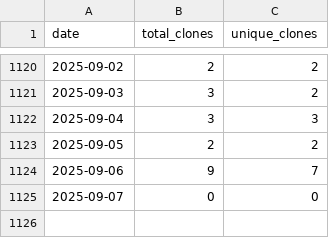
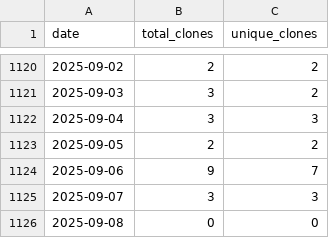
Before and after one commit to wumphlett/COMP-2710, a CSV file: .traffic/clones.csv, drawn as a sheet; only a part is shown, gaps mark what is left out.

Commit message:
Updating repository traffic

```diff
--- a/.traffic/clones.csv
+++ b/.traffic/clones.csv
@@ -1124,2 +1124,3 @@ date,total_clones,unique_clones
 2025-09-06,9,7
-2025-09-07,0,0
+2025-09-07,3,3
+2025-09-08,0,0
```
Also changed, not shown: .traffic/views.csv, 3 other files.
